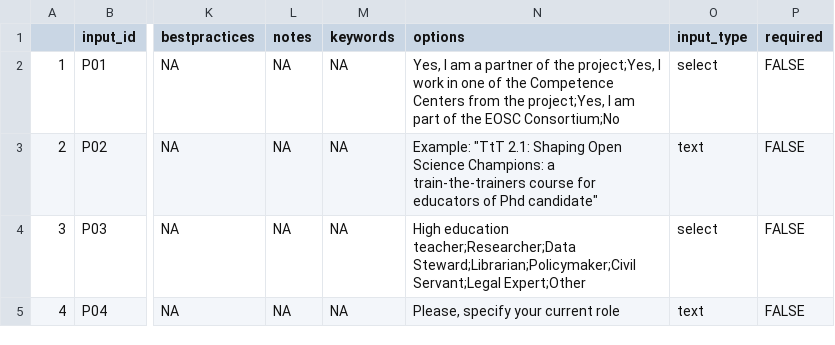
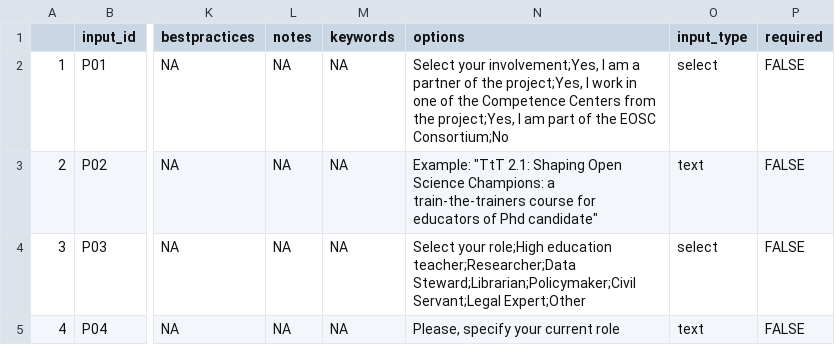
Before and after one commit to MarinaSM95/S4E-Quality-Compass-App, a CSV file: www/self-assessment_clean.csv, drawn as a sheet; only a part is shown, gaps mark what is left out; the diff covers the shown part only; the diff names each change by its address in the sheet, - before the commit and + after, or states it on an @@ line.

```diff
--- a/www/self-assessment_clean.csv
+++ b/www/self-assessment_clean.csv
-N2 (options): Yes, I am…
+N2 (options): Select your involvement;Yes, I am…
-N4 (options): High education teacher;Researcher;Data…
+N4 (options): Select your role;High education teacher;Researcher;Data…
```
Also changed, not shown: 2 edited cells elsewhere in this file, www/personal_data.csv, 1 other file.
